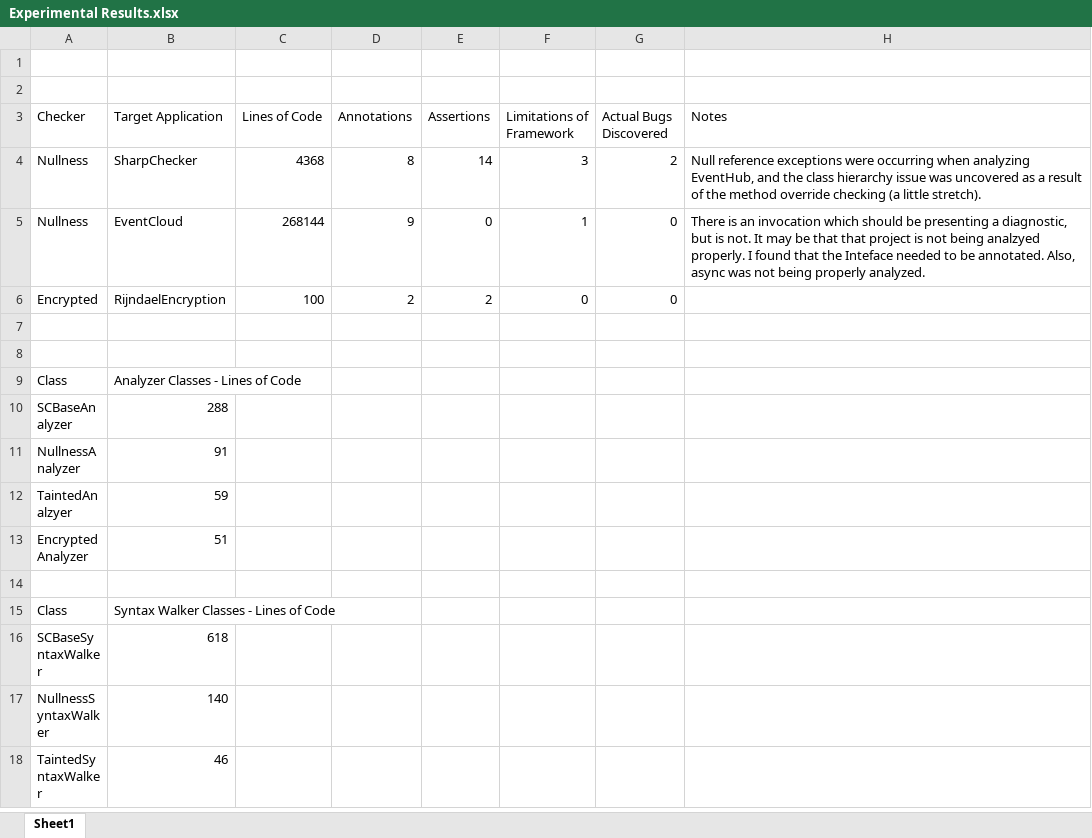
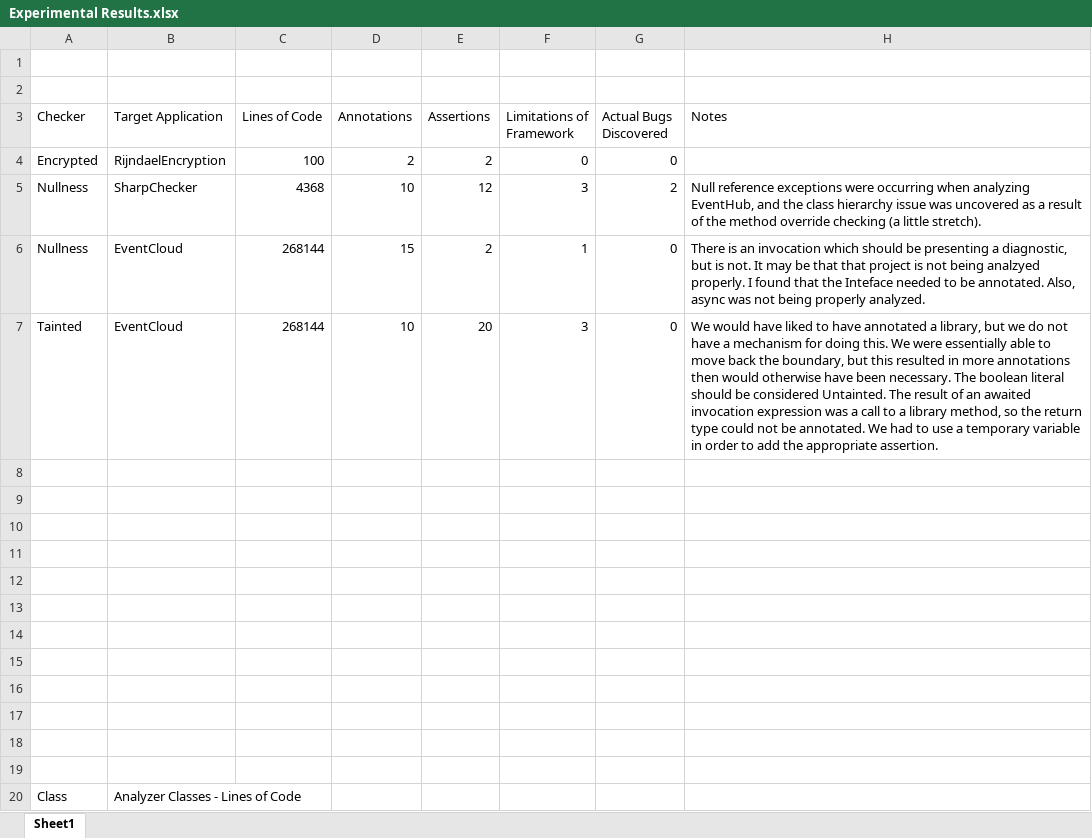
Before and after one commit to tcs1896/SharpChecker, an Excel workbook: Experimental Results.xlsx, sheet Sheet1, drawn as a sheet; only a part is shown; the shorter side is filled out with more unchanged rows; values as stored, in another font and other column widths than the file's, no borders; charts and pictures not drawn; removed rows and columns are numbered as before the commit, all else as after; the diff names each change by its address in the sheet, - before the commit and + after, or states it on an @@ line.

Commit message:
Include a UML class diagram, update experimental results, and change the version of Sharp Checker referenced by Sharp Checker itself

```diff
--- a/Experimental Results.xlsx (sheet Sheet1)
+++ b/Experimental Results.xlsx (sheet Sheet1)
-row 4: Nullness | SharpChecker | 4368 | 8 | 14 | 3 | 2 | Null reference exceptions were occurring when analyzing EventHub, and the class hierarchy issue was uncovered as a result of the method override checking (a little stretch).
-row 5: Nullness | EventCloud | 268144 | 9 | 0 | 1 | 0 | There is an invocation which should be presenting a diagnostic, but is not. It may be that that project is not being analzyed properly. I found that the Inteface needed to be annotated. Also, async was not being properly analyzed.
+row 5: Nullness | SharpChecker | 4368 | 10 | 12 | 3 | 2 | Null reference exceptions were occurring when analyzing EventHub, and the class hierarchy issue was uncovered as a result of the method override checking (a little stretch).
+row 6: Nullness | EventCloud | 268144 | 15 | 2 | 1 | 0 | There is an invocation which should be presenting a diagnostic, but is not. It may be that that project is not being analzyed properly. I found that the Inteface needed to be annotated. Also, async was not being properly analyzed.
+row 7: Tainted | EventCloud | 268144 | 10 | 20 | 3 | 0 | We would have liked to have annotated a library, but we do not have a mechanism for doing this. We were essentially able to move back the boundary, but this resulted in more annotations then would otherwise have been necessary. The boolean literal should be considered Untainted. The result of an awaited invocation expression was a call to a library method, so the return type could not be annotated. We had to use a temporary variable in order to add the appropriate assertion.
+row 8: (empty)
+row 9: (empty)
+row 10: (empty)
+row 11: (empty)
+row 12: (empty)
+row 13: (empty)
+row 14: (empty)
+row 15: (empty)
+row 16: (empty)
+row 17: (empty)
```
Also changed, not shown: charts or pictures, 3 other files.
